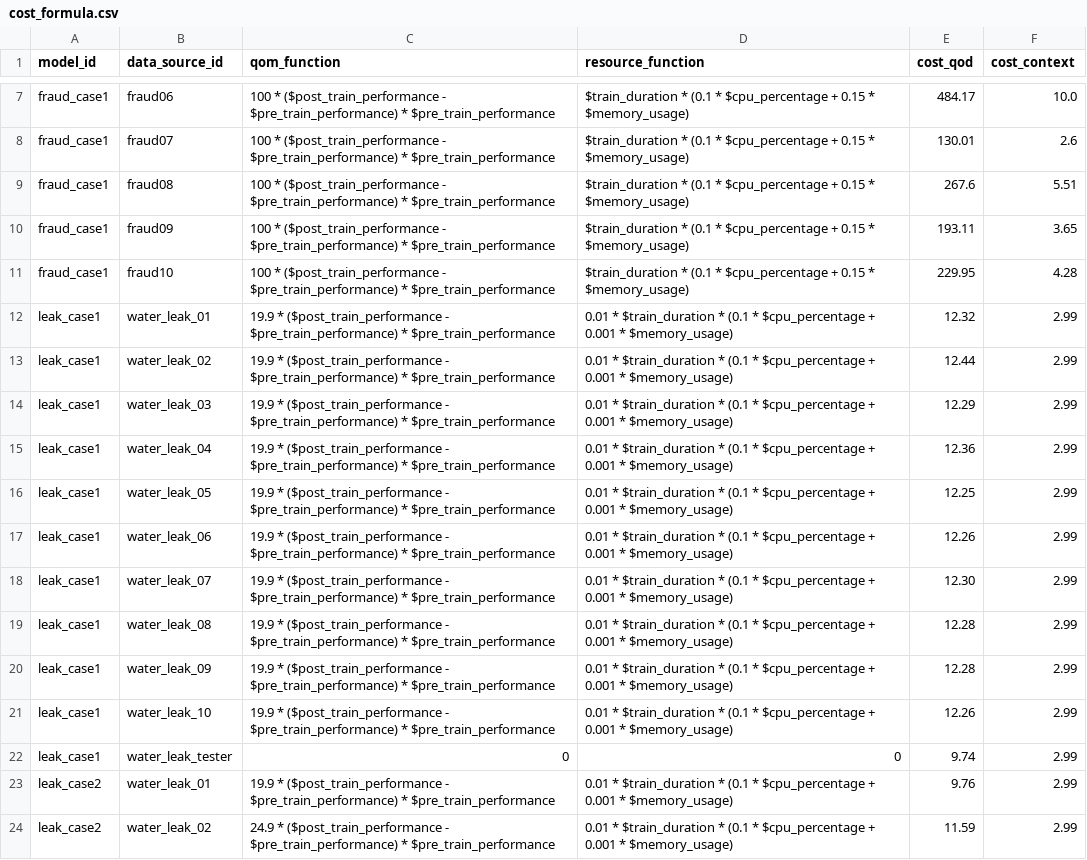
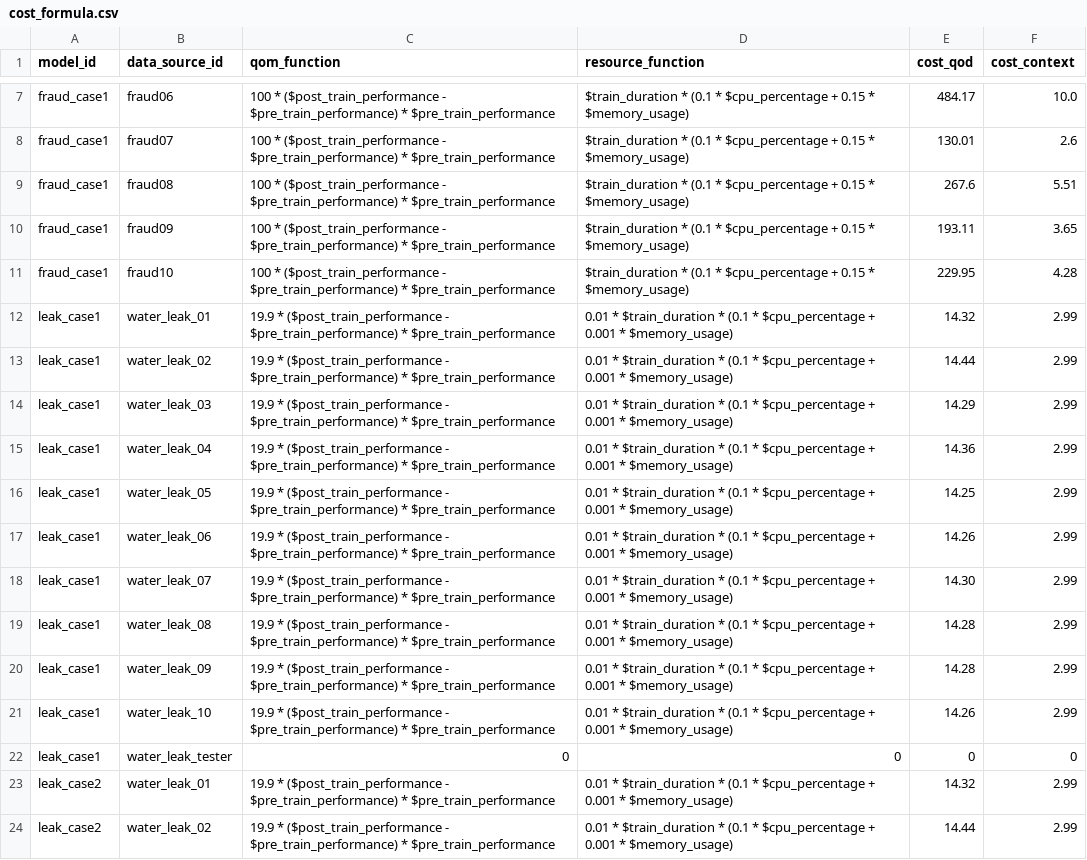
Before and after one commit to soeai/eadran, a CSV file: eadran_cost_service/cost_formula.csv, drawn as a sheet; only a part is shown, gaps mark what is left out; the diff covers the shown part only.

Commit message:
clean up to publish code...

```diff
--- a/eadran_cost_service/cost_formula.csv
+++ b/eadran_cost_service/cost_formula.csv
@@ -11,14 +11,14 @@ fraud_case1,fraud09,100 * ($post_train_performance - $pre_train_performance) * $
 fraud_case1,fraud10,100 * ($post_train_performance - $pre_train_performance) * $pre_train_performance,$train_duration * (0.1 * $cpu_percentage + 0.15 * $memory_usage),229.95,4.28
-leak_case1,water_leak_01,19.9 * ($post_train_performance - $pre_train_performance) * $pre_train_performance,0.01 * $train_duration * (0.1 * $cpu_percentage + 0.001 * $memory_usage),12.32,2.99
-leak_case1,water_leak_02,19.9 * ($post_train_performance - $pre_train_performance) * $pre_train_performance,0.01 * $train_duration * (0.1 * $cpu_percentage + 0.001 * $memory_usage),12.44,2.99
-leak_case1,water_leak_03,19.9 * ($post_train_performance - $pre_train_performance) * $pre_train_performance,0.01 * $train_duration * (0.1 * $cpu_percentage + 0.001 * $memory_usage),12.29,2.99
-leak_case1,water_leak_04,19.9 * ($post_train_performance - $pre_train_performance) * $pre_train_performance,0.01 * $train_duration * (0.1 * $cpu_percentage + 0.001 * $memory_usage),12.36,2.99
-leak_case1,water_leak_05,19.9 * ($post_train_performance - $pre_train_performance) * $pre_train_performance,0.01 * $train_duration * (0.1 * $cpu_percentage + 0.001 * $memory_usage),12.25,2.99
-leak_case1,water_leak_06,19.9 * ($post_train_performance - $pre_train_performance) * $pre_train_performance,0.01 * $train_duration * (0.1 * $cpu_percentage + 0.001 * $memory_usage),12.26,2.99
-leak_case1,water_leak_07,19.9 * ($post_train_performance - $pre_train_performance) * $pre_train_performance,0.01 * $train_duration * (0.1 * $cpu_percentage + 0.001 * $memory_usage),12.30,2.99
-leak_case1,water_leak_08,19.9 * ($post_train_performance - $pre_train_performance) * $pre_train_performance,0.01 * $train_duration * (0.1 * $cpu_percentage + 0.001 * $memory_usage),12.28,2.99
-leak_case1,water_leak_09,19.9 * ($post_train_performance - $pre_train_performance) * $pre_train_performance,0.01 * $train_duration * (0.1 * $cpu_percentage + 0.001 * $memory_usage),12.28,2.99
-leak_case1,water_leak_10,19.9 * ($post_train_performance - $pre_train_performance) * $pre_train_performance,0.01 * $train_duration * (0.1 * $cpu_percentage + 0.001 * $memory_usage),12.26,2.99
-leak_case1,water_leak_tester,0,0,9.74,2.99
-leak_case2,water_leak_01,19.9 * ($post_train_performance - $pre_train_performance) * $pre_train_performance,0.01 * $train_duration * (0.1 * $cpu_percentage + 0.001 * $memory_usage),9.76,2.99
-leak_case2,water_leak_02,24.9 * ($post_train_performance - $pre_train_performance) * $pre_train_performance,0.01 * $train_duration * (0.1 * $cpu_percentage + 0.001 * $memory_usage),11.59,2.99
+leak_case1,water_leak_01,19.9 * ($post_train_performance - $pre_train_performance) * $pre_train_performance,0.01 * $train_duration * (0.1 * $cpu_percentage + 0.001 * $memory_usage),14.32,2.99
+leak_case1,water_leak_02,19.9 * ($post_train_performance - $pre_train_performance) * $pre_train_performance,0.01 * $train_duration * (0.1 * $cpu_percentage + 0.001 * $memory_usage),14.44,2.99
+leak_case1,water_leak_03,19.9 * ($post_train_performance - $pre_train_performance) * $pre_train_performance,0.01 * $train_duration * (0.1 * $cpu_percentage + 0.001 * $memory_usage),14.29,2.99
+leak_case1,water_leak_04,19.9 * ($post_train_performance - $pre_train_performance) * $pre_train_performance,0.01 * $train_duration * (0.1 * $cpu_percentage + 0.001 * $memory_usage),14.36,2.99
+leak_case1,water_leak_05,19.9 * ($post_train_performance - $pre_train_performance) * $pre_train_performance,0.01 * $train_duration * (0.1 * $cpu_percentage + 0.001 * $memory_usage),14.25,2.99
+leak_case1,water_leak_06,19.9 * ($post_train_performance - $pre_train_performance) * $pre_train_performance,0.01 * $train_duration * (0.1 * $cpu_percentage + 0.001 * $memory_usage),14.26,2.99
+leak_case1,water_leak_07,19.9 * ($post_train_performance - $pre_train_performance) * $pre_train_performance,0.01 * $train_duration * (0.1 * $cpu_percentage + 0.001 * $memory_usage),14.30,2.99
+leak_case1,water_leak_08,19.9 * ($post_train_performance - $pre_train_performance) * $pre_train_performance,0.01 * $train_duration * (0.1 * $cpu_percentage + 0.001 * $memory_usage),14.28,2.99
+leak_case1,water_leak_09,19.9 * ($post_train_performance - $pre_train_performance) * $pre_train_performance,0.01 * $train_duration * (0.1 * $cpu_percentage + 0.001 * $memory_usage),14.28,2.99
+leak_case1,water_leak_10,19.9 * ($post_train_performance - $pre_train_performance) * $pre_train_performance,0.01 * $train_duration * (0.1 * $cpu_percentage + 0.001 * $memory_usage),14.26,2.99
+leak_case1,water_leak_tester,0,0,0,0
+leak_case2,water_leak_01,19.9 * ($post_train_performance - $pre_train_performance) * $pre_train_performance,0.01 * $train_duration * (0.1 * $cpu_percentage + 0.001 * $memory_usage),14.32,2.99
+leak_case2,water_leak_02,19.9 * ($post_train_performance - $pre_train_performance) * $pre_train_performance,0.01 * $train_duration * (0.1 * $cpu_percentage + 0.001 * $memory_usage),14.44,2.99
```
Also changed, not shown: 2 added rows, 2 removed rows and 25 edited cells elsewhere in this file.
